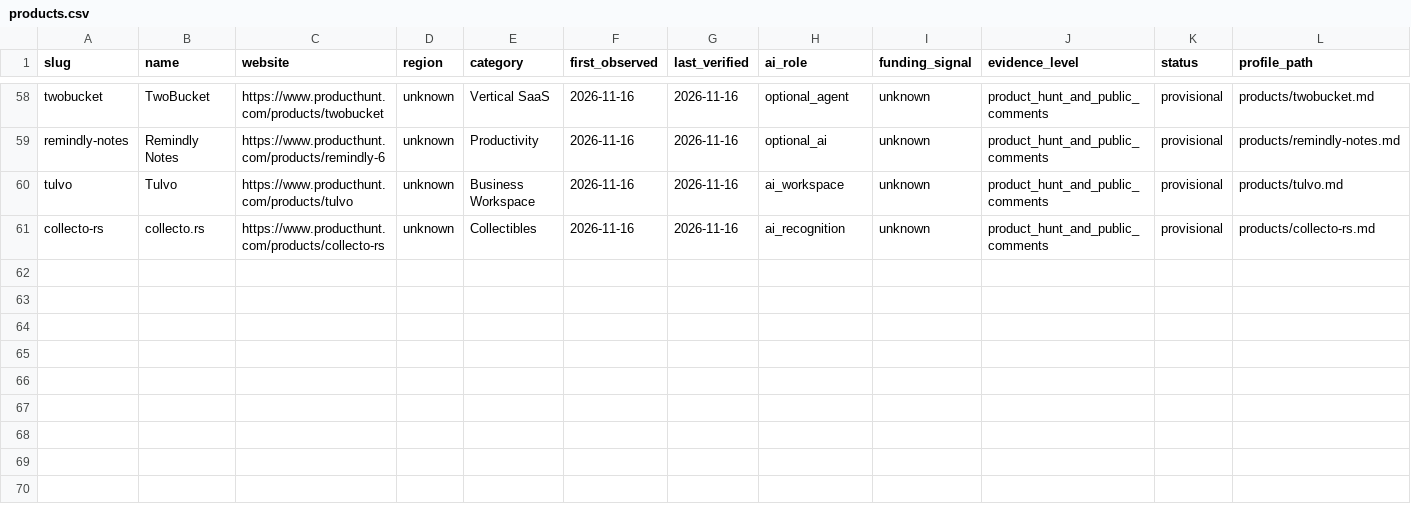
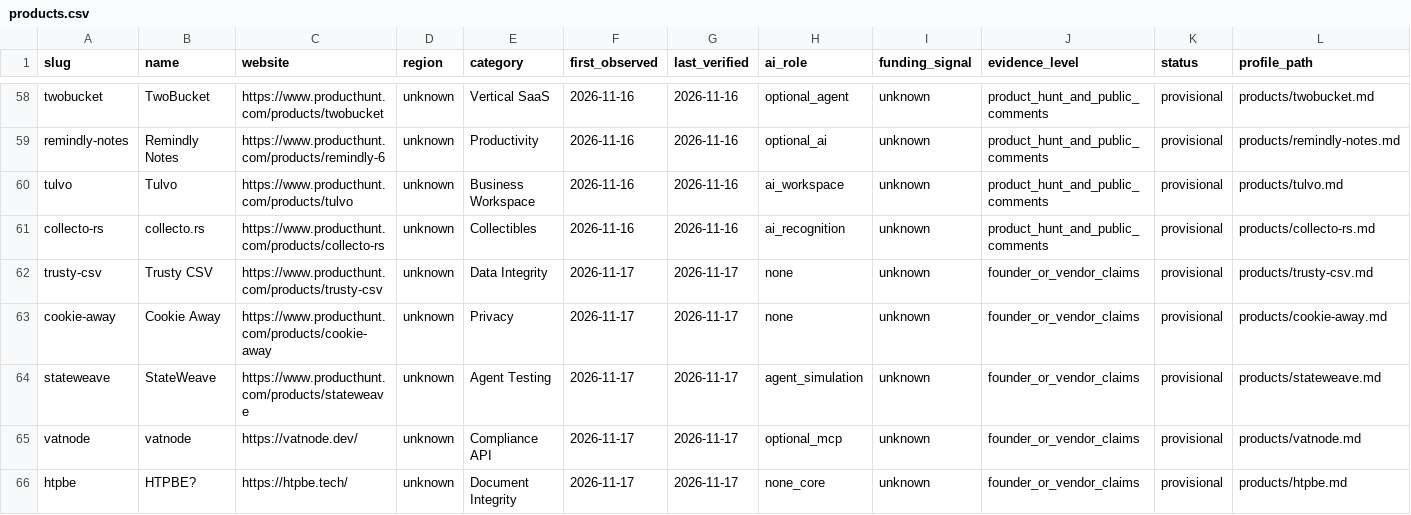
Before and after one commit to supplicant-snowstain/startup-product-radar, a CSV file: index/products.csv, drawn as a sheet; only a part is shown, gaps mark what is left out; the diff names each change by its address in the sheet, - before the commit and + after, or states it on an @@ line.

Commit message:
index: add five November 17 provisional product profiles

```diff
--- a/index/products.csv
+++ b/index/products.csv
+row 62: trusty-csv | Trusty CSV | https://www.producthunt.com/products/trusty-csv | unknown | Data Integrity | 2026-11-17 | 2026-11-17 | none | unknown | founder_or_vendor_claims | provisional | products/trusty-csv.md
+row 63: cookie-away | Cookie Away | https://www.producthunt.com/products/cookie-away | unknown | Privacy | 2026-11-17 | 2026-11-17 | none | unknown | founder_or_vendor_claims | provisional | products/cookie-away.md
+row 64: stateweave | StateWeave | https://www.producthunt.com/products/stateweave | unknown | Agent Testing | 2026-11-17 | 2026-11-17 | agent_simulation | unknown | founder_or_vendor_claims | provisional | products/stateweave.md
+row 65: vatnode | vatnode | https://vatnode.dev/ | unknown | Compliance API | 2026-11-17 | 2026-11-17 | optional_mcp | unknown | founder_or_vendor_claims | provisional | products/vatnode.md
+row 66: htpbe | HTPBE? | https://htpbe.tech/ | unknown | Document Integrity | 2026-11-17 | 2026-11-17 | none_core | unknown | founder_or_vendor_claims | provisional | products/htpbe.md
```
